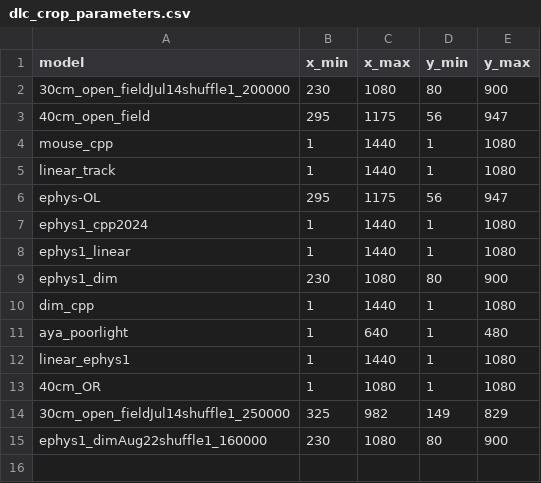
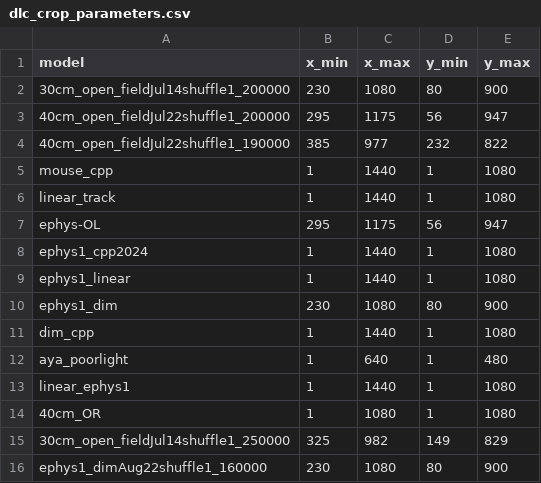
Before and after one commit to lolaBerkowitz/SNLab_ephys, a CSV file: behavior/dlc_crop_parameters.csv, drawn as a sheet.

Commit message:
added versions for 40cm

```diff
--- a/behavior/dlc_crop_parameters.csv
+++ b/behavior/dlc_crop_parameters.csv
@@ -2,3 +2,4 @@
 30cm_open_fieldJul14shuffle1_200000,230,1080,80,900
-40cm_open_field,295,1175,56,947
+40cm_open_fieldJul22shuffle1_200000,295,1175,56,947
+40cm_open_fieldJul22shuffle1_190000,385,977,232,822
 mouse_cpp,1,1440,1,1080
```
